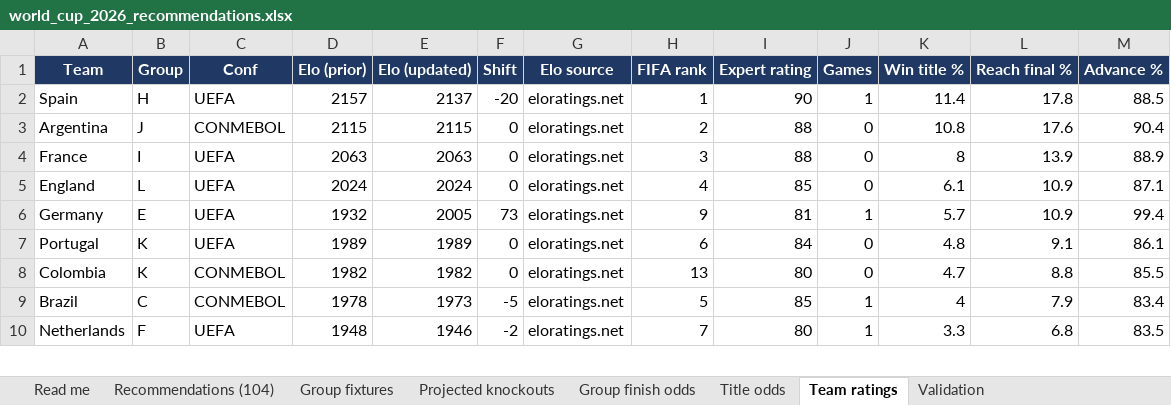
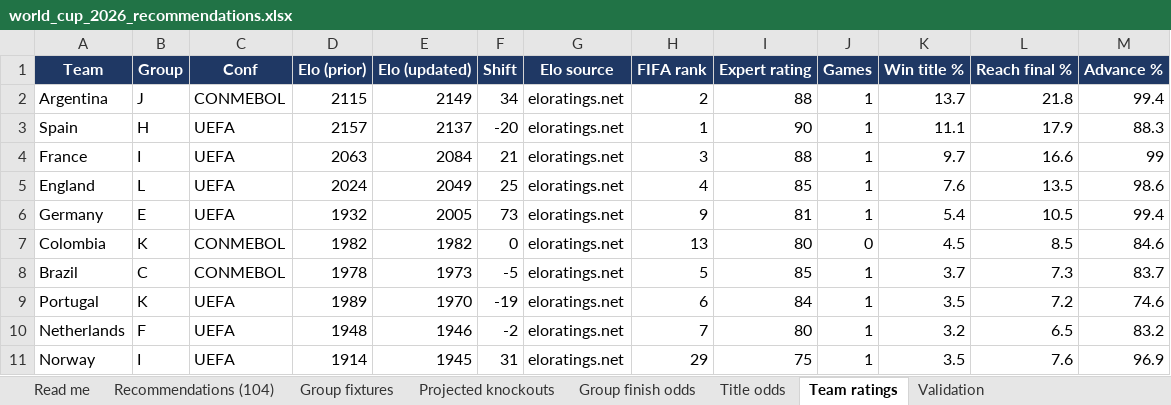
Before and after one commit to alvaro0126/worldcup-2026-predictions, an Excel workbook: outputs/world_cup_2026_recommendations.xlsx, sheet Team ratings, drawn as a sheet; only a part is shown; values as stored, in another font and other column widths than the file's, no borders; removed rows and columns are numbered as before the commit, all else as after; the diff covers the shown part only; the diff names each change by its address in the sheet, - before the commit and + after, or states it on an @@ line.

```diff
--- a/outputs/world_cup_2026_recommendations.xlsx (sheet Team ratings)
+++ b/outputs/world_cup_2026_recommendations.xlsx (sheet Team ratings)
+row 2: Argentina | J | CONMEBOL | 2115 | 2149 | 34 | eloratings.net | 2 | 88 | 1 | 13.7 | 21.8 | 99.4
-K3 (Win title %): 11.4
+K3 (Win title %): 11.1
-L3 (Reach final %): 17.8
+L3 (Reach final %): 17.9
-M3 (Advance %): 88.5
+M3 (Advance %): 88.3
-row 3: Argentina | J | CONMEBOL | 2115 | 2115 | 0 | eloratings.net | 2 | 88 | 0 | 10.8 | 17.6 | 90.4
-E4 (Elo (updated)): 2063
+E4 (Elo (updated)): 2084
-F4 (Shift): 0
+F4 (Shift): 21
-J4:J5 (Games): 0
+J4:J5 (Games): 1
-K4 (Win title %): 8
+K4 (Win title %): 9.7
-L4 (Reach final %): 13.9
+L4 (Reach final %): 16.6
-M4 (Advance %): 88.9
+M4 (Advance %): 99
-E5 (Elo (updated)): 2024
+E5 (Elo (updated)): 2049
-F5 (Shift): 0
+F5 (Shift): 25
-K5 (Win title %): 6.1
+K5 (Win title %): 7.6
-L5 (Reach final %): 10.9
+L5 (Reach final %): 13.5
-M5 (Advance %): 87.1
+M5 (Advance %): 98.6
-K6 (Win title %): 5.7
+K6 (Win title %): 5.4
-L6 (Reach final %): 10.9
+L6 (Reach final %): 10.5
-row 7: Portugal | K | UEFA | 1989 | 1989 | 0 | eloratings.net | 6 | 84 | 0 | 4.8 | 9.1 | 86.1
-K7 (Win title %): 4.7
+K7 (Win title %): 4.5
-L7 (Reach final %): 8.8
+L7 (Reach final %): 8.5
-M7 (Advance %): 85.5
+M7 (Advance %): 84.6
-K8 (Win title %): 4
+K8 (Win title %): 3.7
-L8 (Reach final %): 7.9
+L8 (Reach final %): 7.3
-M8 (Advance %): 83.4
+M8 (Advance %): 83.7
+row 9: Portugal | K | UEFA | 1989 | 1970 | -19 | eloratings.net | 6 | 84 | 1 | 3.5 | 7.2 | 74.6
-K10 (Win title %): 3.3
+K10 (Win title %): 3.2
-L10 (Reach final %): 6.8
+L10 (Reach final %): 6.5
-M10 (Advance %): 83.5
+M10 (Advance %): 83.2
+row 11: Norway | I | UEFA | 1914 | 1945 | 31 | eloratings.net | 29 | 75 | 1 | 3.5 | 7.6 | 96.9
```
Also changed, not shown: 6 added rows, 7 removed rows and 71 edited cells elsewhere in this sheet, sheet Recommendations (104), sheet Title odds, sheet Group finish odds, sheet Projected knockouts, sheet Group fixtures, sheet Validation, 1 more sheet, 3 other files.
